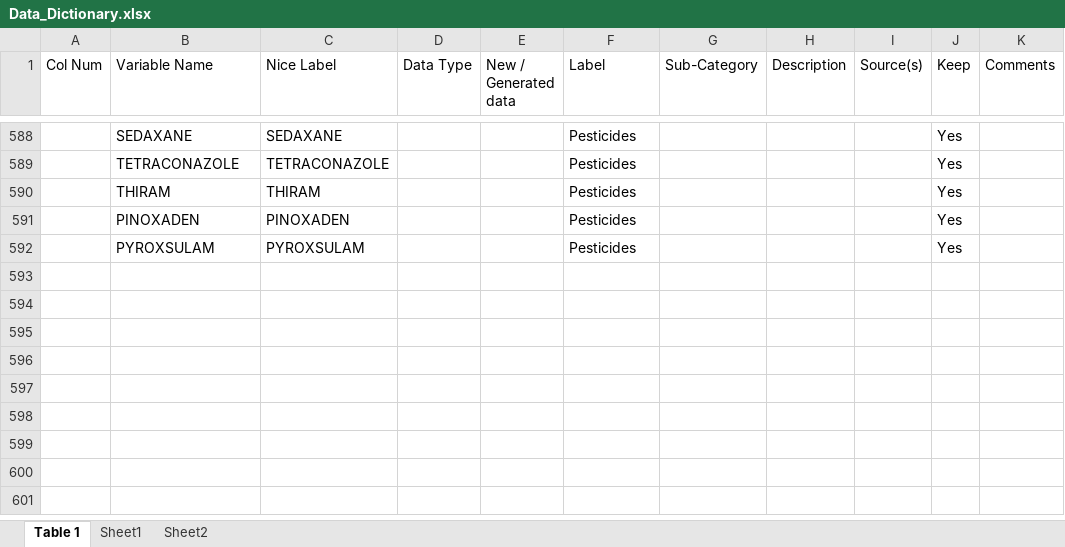
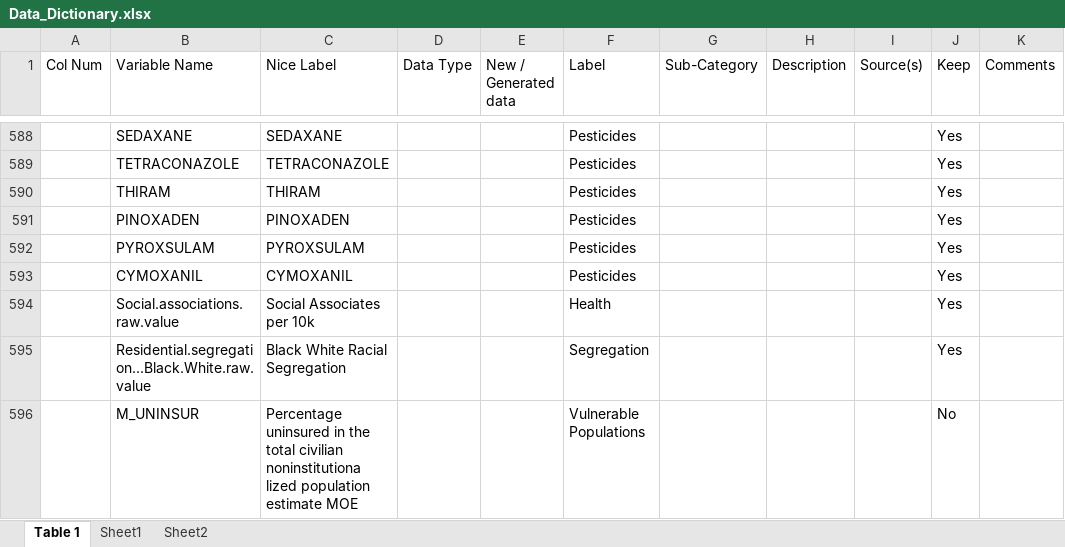
Before and after one commit to blind-contours/COVIDxrisk, an Excel workbook: data/processed/Data_Dictionary.xlsx, sheet Table 1, drawn as a sheet; only a part is shown, gaps mark what is left out; values as stored, in another font and other column widths than the file's, no borders; the diff names each change by its address in the sheet, - before the commit and + after, or states it on an @@ line.

```diff
--- a/data/processed/Data_Dictionary.xlsx (sheet Table 1)
+++ b/data/processed/Data_Dictionary.xlsx (sheet Table 1)
+row 593:  | CYMOXANIL | CYMOXANIL |  |  | Pesticides |  |  |  | Yes
+row 594:  | Social.associations.raw.value | Social Associates per 10k |  |  | Health |  |  |  | Yes
+row 595:  | Residential.segregation...Black.White.raw.value | Black White Racial Segregation |  |  | Segregation |  |  |  | Yes
+row 596:  | M_UNINSUR | Percentage uninsured in the total civilian noninstitutiona lized population estimate MOE |  |  | Vulnerable Populations |  |  |  | No
```
Also changed, not shown: 3 other files.
